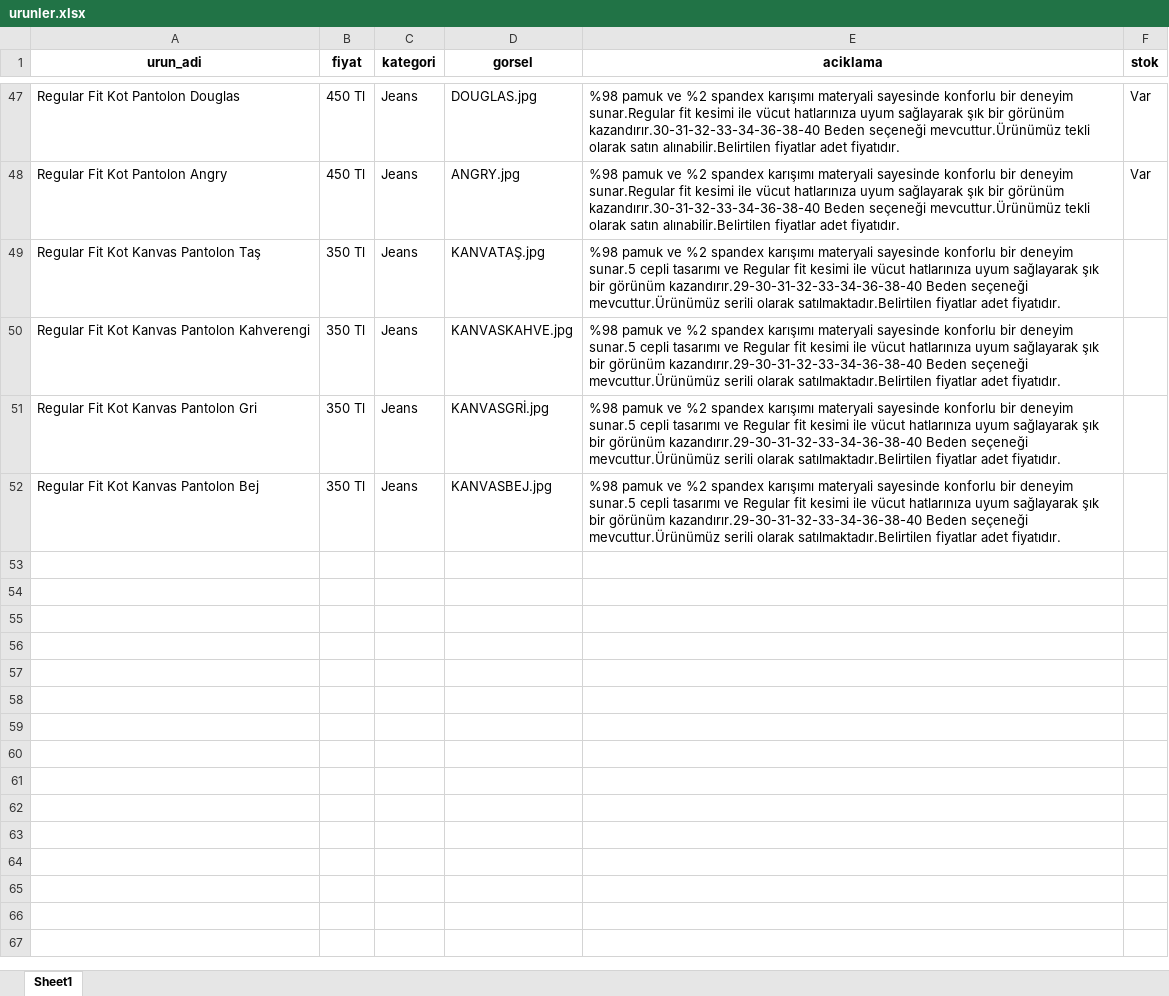
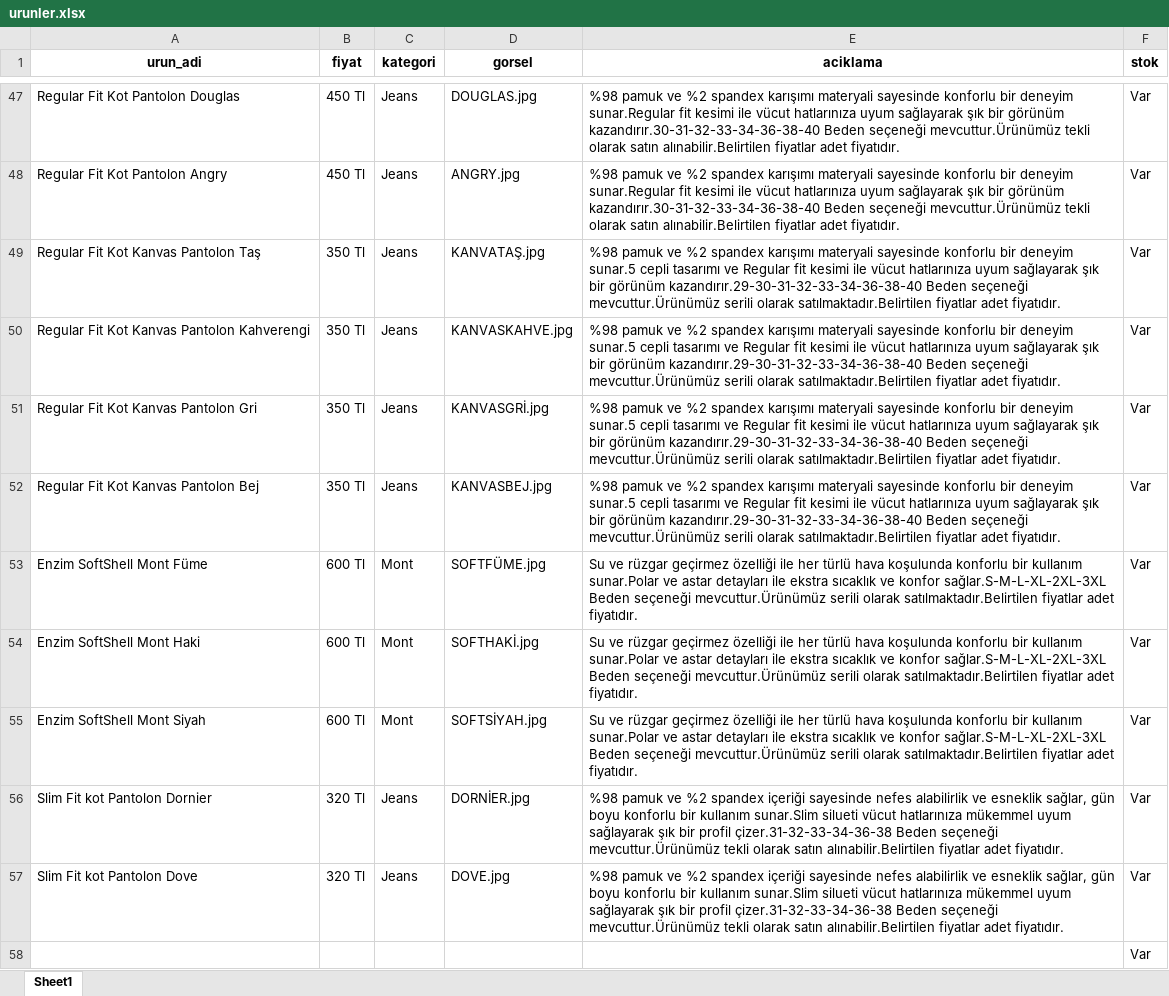
Before and after one commit to enzimjeans/enzimjeanskatalog, an Excel workbook: urunler.xlsx, sheet Sheet1, drawn as a sheet; only a part is shown, gaps mark what is left out; values as stored, in another font and other column widths than the file's, no borders; the diff names each change by its address in the sheet, - before the commit and + after, or states it on an @@ line.

```diff
--- a/urunler.xlsx (sheet Sheet1)
+++ b/urunler.xlsx (sheet Sheet1)
-F49:F52 (stok): (empty)
+F49:F52 (stok): Var
+row 53: Enzim SoftShell Mont Füme | 600 Tl | Mont | SOFTFÜME.jpg | Su ve rüzgar geçirmez özelliği ile her türlü hava koşulunda konforlu bir kullanım sunar.Polar ve astar detayları ile ekstra sıcaklık ve konfor sağlar.S-M-L-XL-2XL-3XL Beden seçeneği mevcuttur.Ürünümüz serili olarak satılmaktadır.Belirtilen fiyatlar adet fiyatıdır. | Var
+row 54: Enzim SoftShell Mont Haki | 600 Tl | Mont | SOFTHAKİ.jpg | Su ve rüzgar geçirmez özelliği ile her türlü hava koşulunda konforlu bir kullanım sunar.Polar ve astar detayları ile ekstra sıcaklık ve konfor sağlar.S-M-L-XL-2XL-3XL Beden seçeneği mevcuttur.Ürünümüz serili olarak satılmaktadır.Belirtilen fiyatlar adet fiyatıdır. | Var
+row 55: Enzim SoftShell Mont Siyah | 600 Tl | Mont | SOFTSİYAH.jpg | Su ve rüzgar geçirmez özelliği ile her türlü hava koşulunda konforlu bir kullanım sunar.Polar ve astar detayları ile ekstra sıcaklık ve konfor sağlar.S-M-L-XL-2XL-3XL Beden seçeneği mevcuttur.Ürünümüz serili olarak satılmaktadır.Belirtilen fiyatlar adet fiyatıdır. | Var
+row 56: Slim Fit kot Pantolon Dornier | 320 Tl | Jeans | DORNİER.jpg | %98 pamuk ve %2 spandex içeriği sayesinde nefes alabilirlik ve esneklik sağlar, gün boyu konforlu bir kullanım sunar.Slim silueti vücut hatlarınıza mükemmel uyum sağlayarak şık bir profil çizer.31-32-33-34-36-38 Beden seçeneği mevcuttur.Ürünümüz tekli olarak satın alınabilir.Belirtilen fiyatlar adet fiyatıdır. | Var
+row 57: Slim Fit kot Pantolon Dove | 320 Tl | Jeans | DOVE.jpg | %98 pamuk ve %2 spandex içeriği sayesinde nefes alabilirlik ve esneklik sağlar, gün boyu konforlu bir kullanım sunar.Slim silueti vücut hatlarınıza mükemmel uyum sağlayarak şık bir profil çizer.31-32-33-34-36-38 Beden seçeneği mevcuttur.Ürünümüz tekli olarak satın alınabilir.Belirtilen fiyatlar adet fiyatıdır. | Var
+row 58:  |  |  |  |  | Var
```
Also changed, not shown: 6 other files.
